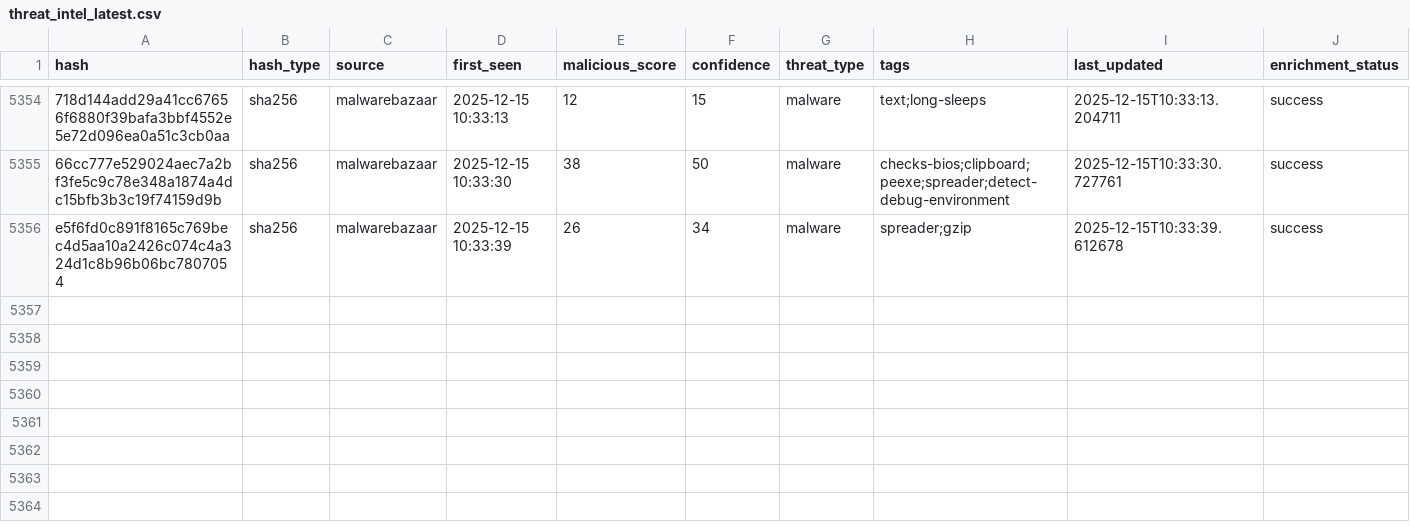
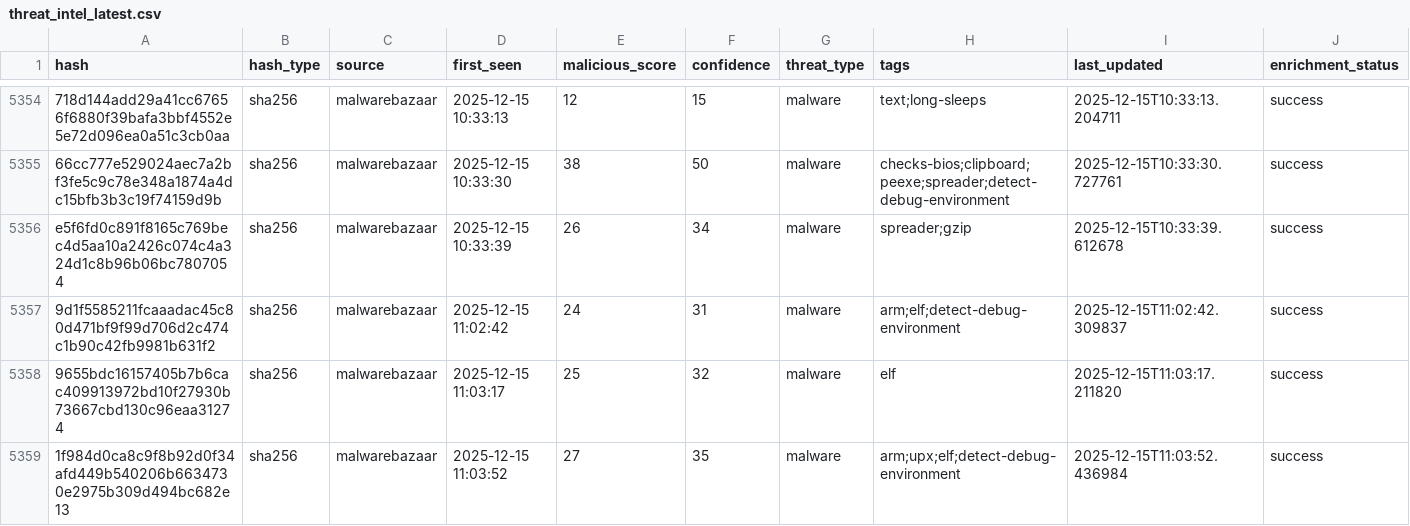
Before and after one commit to mohamadyaghoobii/threat-intelligence-csv, a CSV file: threat_intel_latest.csv, drawn as a sheet; only a part is shown, gaps mark what is left out; the diff names each change by its address in the sheet, - before the commit and + after, or states it on an @@ line.

Commit message:
TI Update 20251215_110428

```diff
--- a/threat_intel_latest.csv
+++ b/threat_intel_latest.csv
+row 5357: 9d1f5585211fcaaadac45c80d471bf9f99d706d2c474c1b90c42fb9981b631f2 | sha256 | malwarebazaar | 2025-12-15 11:02:42 | 24 | 31 | malware | arm;elf;detect-debug-environment | 2025-12-15T11:02:42.309837 | success
+row 5358: 9655bdc16157405b7b6cac409913972bd10f27930b73667cbd130c96eaa31274 | sha256 | malwarebazaar | 2025-12-15 11:03:17 | 25 | 32 | malware | elf | 2025-12-15T11:03:17.211820 | success
+row 5359: 1f984d0ca8c9f8b92d0f34afd449b540206b6634730e2975b309d494bc682e13 | sha256 | malwarebazaar | 2025-12-15 11:03:52 | 27 | 35 | malware | arm;upx;elf;detect-debug-environment | 2025-12-15T11:03:52.436984 | success
```
